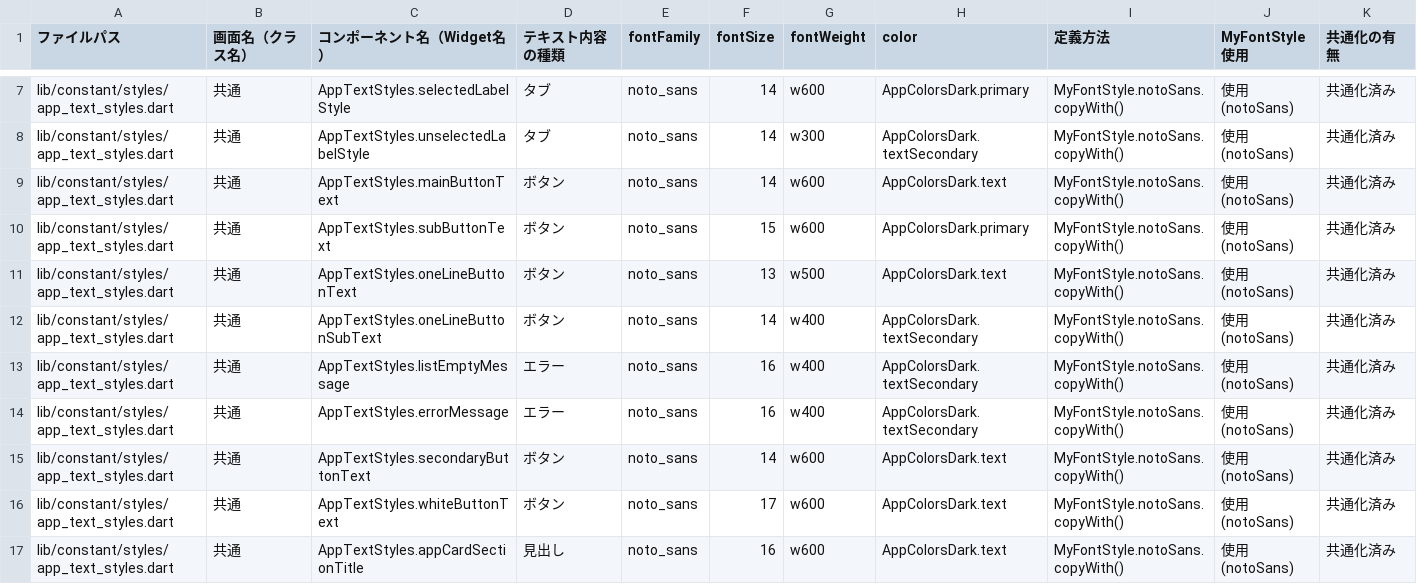
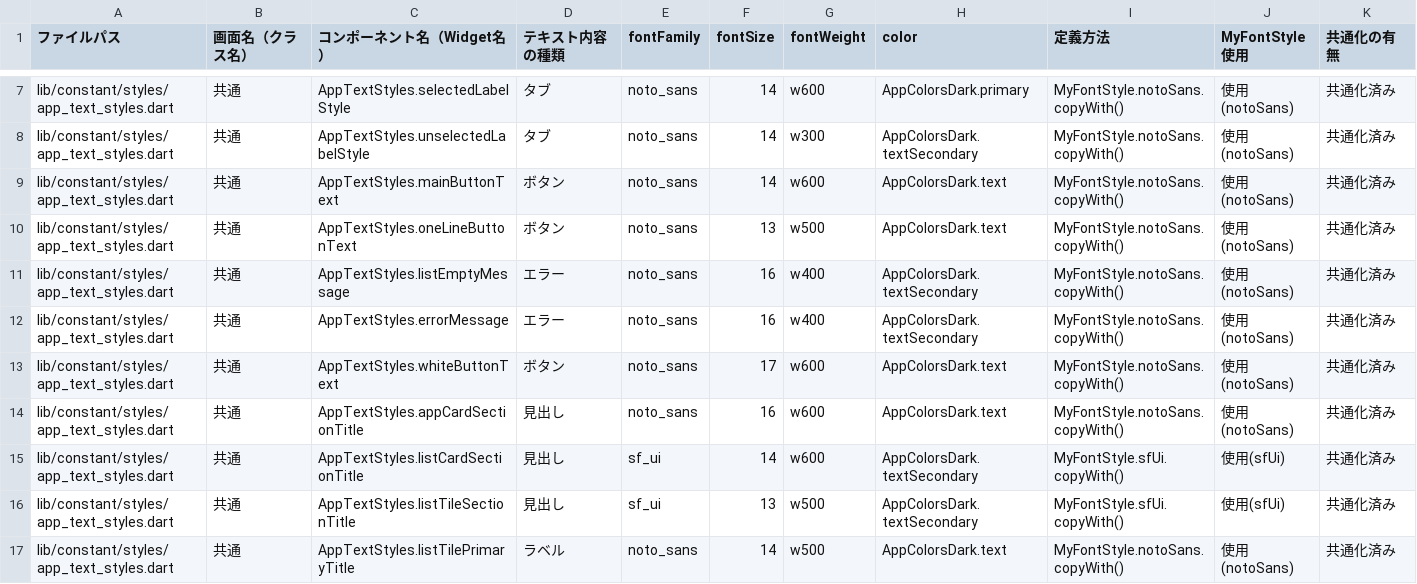
Before and after one commit to puruwo/kakeibo_v3, a CSV file: lib/docs/font_usage.csv, drawn as a sheet; only a part is shown, gaps mark what is left out; the shorter side is filled out with more unchanged rows; the diff covers the shown part only.

Commit message:
✏️UIfix_AppTextStylesの同一スタイル統合とウェイト対比の強化（ADR-017 #4）

```diff
--- a/lib/docs/font_usage.csv
+++ b/lib/docs/font_usage.csv
@@ -9,8 +9,5 @@ lib/constant/styles/app_text_styles.dart,共通,AppTextStyles.unselectedLabelSty
 lib/constant/styles/app_text_styles.dart,共通,AppTextStyles.mainButtonText,ボタン,noto_sans,14,w600,AppColorsDark.text,MyFontStyle.notoSans.copyWith(),使用(notoSans),共通化済み
-lib/constant/styles/app_text_styles.dart,共通,AppTextStyles.subButtonText,ボタン,noto_sans,15,w600,AppColorsDark.primary,MyFontStyle.notoSans.copyWith(),使用(notoSans),共通化済み
 lib/constant/styles/app_text_styles.dart,共通,AppTextStyles.oneLineButtonText,ボタン,noto_sans,13,w500,AppColorsDark.text,MyFontStyle.notoSans.copyWith(),使用(notoSans),共通化済み
-lib/constant/styles/app_text_styles.dart,共通,AppTextStyles.oneLineButtonSubText,ボタン,noto_sans,14,w400,AppColorsDark.textSecondary,MyFontStyle.notoSans.copyWith(),使用(notoSans),共通化済み
 lib/constant/styles/app_text_styles.dart,共通,AppTextStyles.listEmptyMessage,エラー,noto_sans,16,w400,AppColorsDark.textSecondary,MyFontStyle.notoSans.copyWith(),使用(notoSans),共通化済み
 lib/constant/styles/app_text_styles.dart,共通,AppTextStyles.errorMessage,エラー,noto_sans,16,w400,AppColorsDark.textSecondary,MyFontStyle.notoSans.copyWith(),使用(notoSans),共通化済み
-lib/constant/styles/app_text_styles.dart,共通,AppTextStyles.secondaryButtonText,ボタン,noto_sans,14,w600,AppColorsDark.text,MyFontStyle.notoSans.copyWith(),使用(notoSans),共通化済み
 lib/constant/styles/app_text_styles.dart,共通,AppTextStyles.whiteButtonText,ボタン,noto_sans,17,w600,AppColorsDark.text,MyFontStyle.notoSans.copyWith(),使用(notoSans),共通化済み
```
Also changed, not shown: 4 removed rows and 7 edited cells elsewhere in this file, lib/docs/font_issues.csv, 15 other files.
